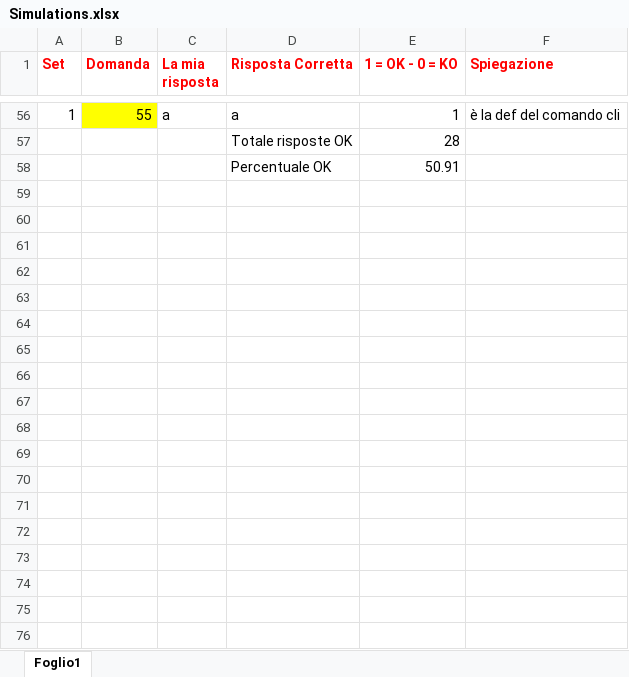
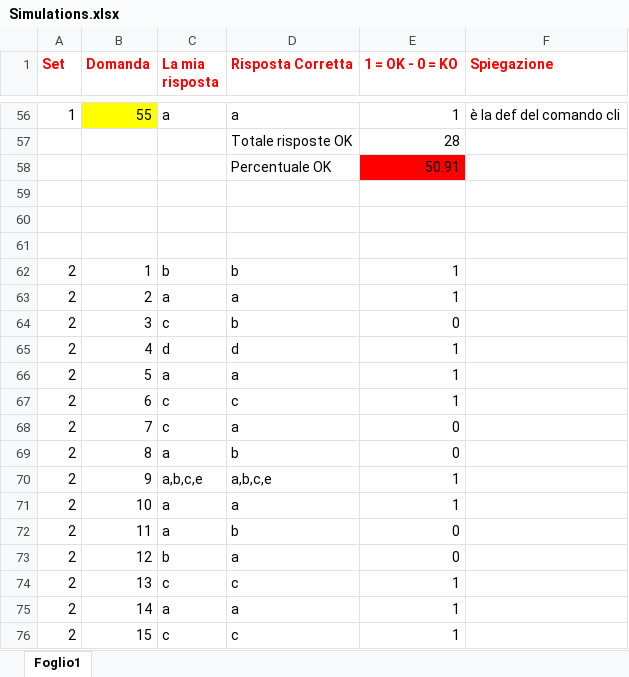
Before and after one commit to marcosolina/az-204, an Excel workbook: Simulations.xlsx, sheet Foglio1, drawn as a sheet; only a part is shown, gaps mark what is left out; values as stored, in another font and other column widths than the file's, no borders; the diff covers the shown part only; the diff names each change by its address in the sheet, - before the commit and + after, or states it on an @@ line.

Commit message:
simulation

```diff
--- a/Simulations.xlsx (sheet Foglio1)
+++ b/Simulations.xlsx (sheet Foglio1)
-E58 fill: none
+E58 fill: #FF0000
+row 59: (empty)
+row 60: (empty)
+row 61: (empty)
+row 62: 2 | 1 | b | b | 1
+row 63: 2 | 2 | a | a | 1
+row 64: 2 | 3 | c | b | 0
+row 65: 2 | 4 | d | d | 1
+row 66: 2 | 5 | a | a | 1
+row 67: 2 | 6 | c | c | 1
+row 68: 2 | 7 | c | a | 0
+row 69: 2 | 8 | a | b | 0
+row 70: 2 | 9 | a,b,c,e | a,b,c,e | 1
+row 71: 2 | 10 | a | a | 1
+row 72: 2 | 11 | a | b | 0
+row 73: 2 | 12 | b | a | 0
+row 74: 2 | 13 | c | c | 1
+row 75: 2 | 14 | a | a | 1
+row 76: 2 | 15 | c | c | 1
```
Also changed, not shown: 42 added rows elsewhere in this sheet.
